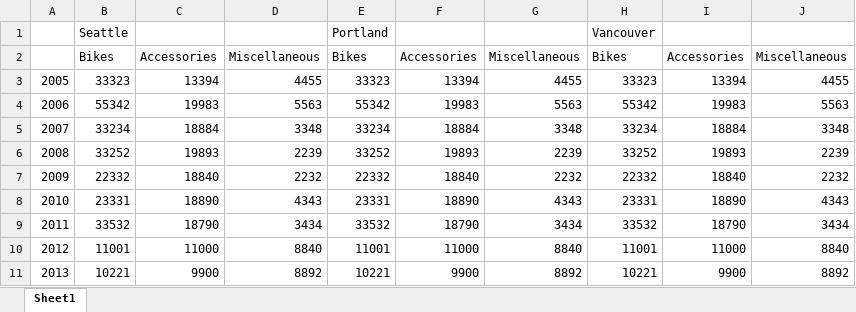
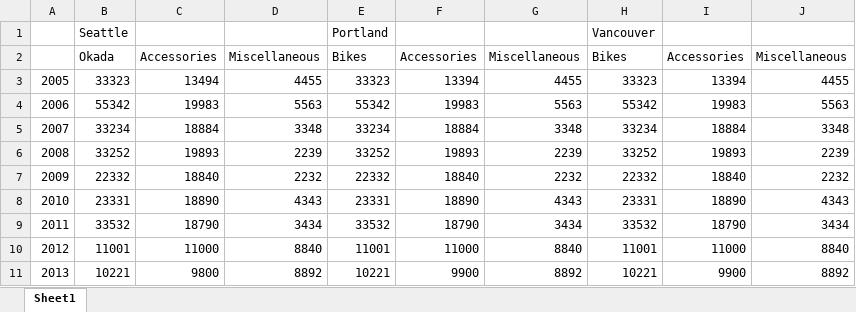
Before and after one commit to jamesoyanna/class-10, an Excel workbook: Multi-Level-Spreadsheet.xlsx, sheet Sheet1, drawn as a sheet; values as stored, in another font and other column widths than the file's, no borders; the diff names each change by its address in the sheet, - before the commit and + after, or states it on an @@ line.

Commit message:
Change Bikes to Okada

```diff
--- a/Multi-Level-Spreadsheet.xlsx (sheet Sheet1)
+++ b/Multi-Level-Spreadsheet.xlsx (sheet Sheet1)
-B2: Bikes
+B2: Okada
-C3: 13394
+C3: 13494
-C11: 9900
+C11: 9800
```
